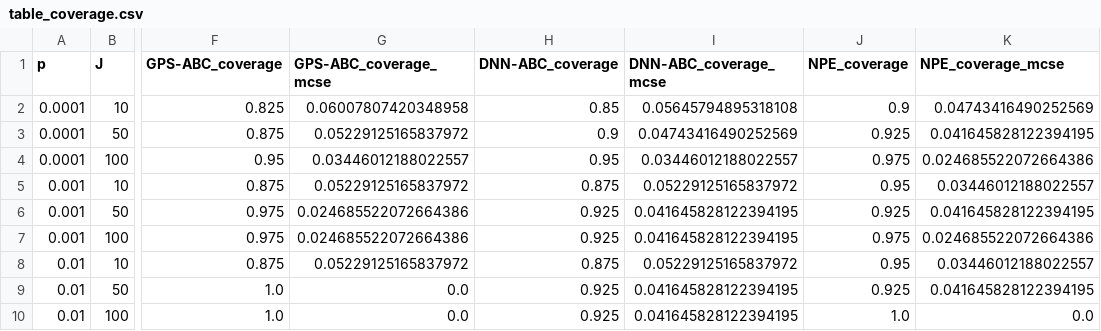
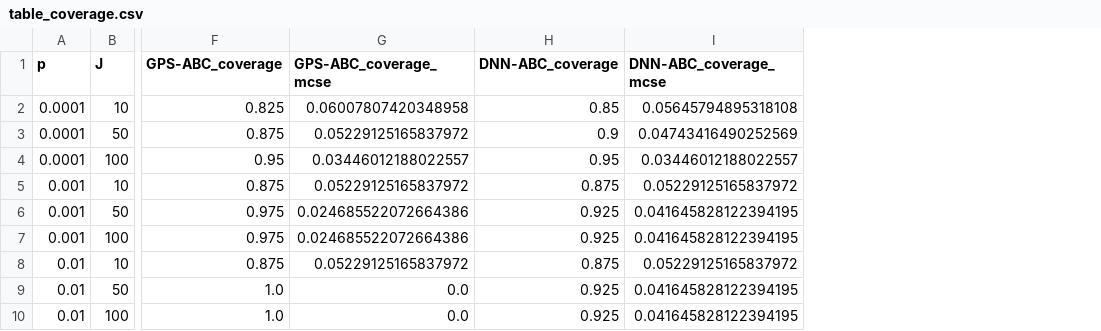
Before and after one commit to sletch1/DNN-ABC-mutation-rates, a CSV file: Models/1D/results/tables/table_coverage.csv, drawn as a sheet; only a part is shown, gaps mark what is left out; the diff names each change by its address in the sheet, - before the commit and + after, or states it on an @@ line.

```diff
--- a/Models/1D/results/tables/table_coverage.csv
+++ b/Models/1D/results/tables/table_coverage.csv
-column J (NPE_coverage), rows 2-10: 0.9 | 0.925 | 0.975 | 0.95 | 0.925 | 0.975 | 0.95 | 0.925 | 1.0
-column K (NPE_coverage_mcse), rows 2-10: 0.04743416490252569 | 0.041645828122394195 | 0.024685522072664386 | 0.03446012188022557 | 0.041645828122394195 | 0.024685522072664386 | 0.03446012188022557 | 0.041645828122394195 | 0.0
```
Also changed, not shown: Models/1D/results/tables/table1_mse.csv, Models/1D/results/tables/table2_cilength.csv, 11 other files.
